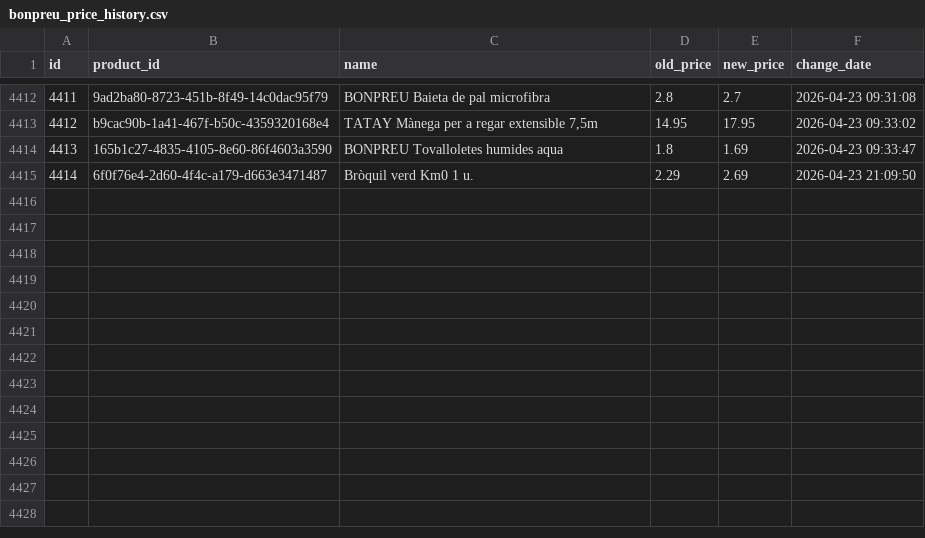
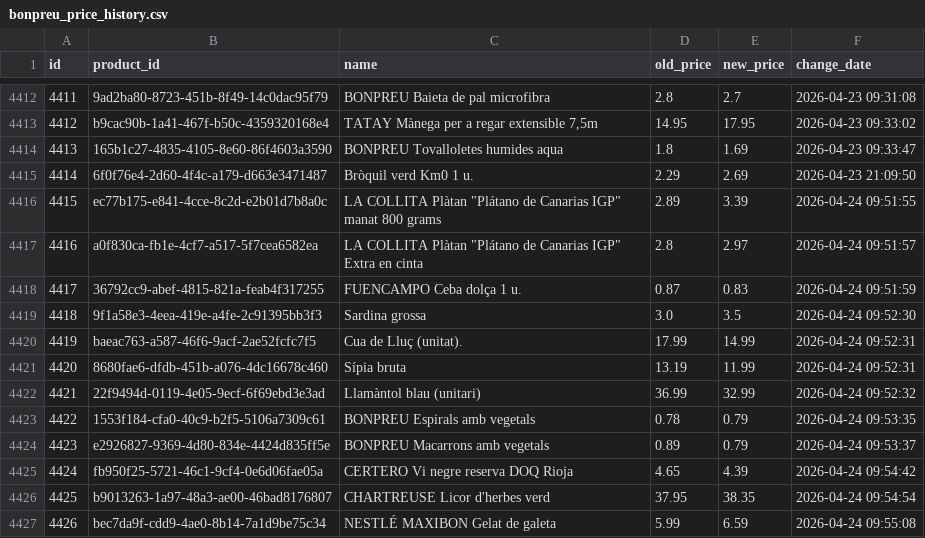
Before and after one commit to SergiSalas/bonpreu-price-tracker, a CSV file: data_public/bonpreu_price_history.csv, drawn as a sheet; only a part is shown, gaps mark what is left out; the diff names each change by its address in the sheet, - before the commit and + after, or states it on an @@ line.

```diff
--- a/data_public/bonpreu_price_history.csv
+++ b/data_public/bonpreu_price_history.csv
+row 4416: 4415 | ec77b175-e841-4cce-8c2d-e2b01d7b8a0c | LA COLLITA Plàtan "Plátano de Canarias IGP" manat 800 grams | 2.89 | 3.39 | 2026-04-24 09:51:55
+row 4417: 4416 | a0f830ca-fb1e-4cf7-a517-5f7cea6582ea | LA COLLITA Plàtan "Plátano de Canarias IGP" Extra en cinta | 2.8 | 2.97 | 2026-04-24 09:51:57
+row 4418: 4417 | 36792cc9-abef-4815-821a-feab4f317255 | FUENCAMPO Ceba dolça 1 u. | 0.87 | 0.83 | 2026-04-24 09:51:59
+row 4419: 4418 | 9f1a58e3-4eea-419e-a4fe-2c91395bb3f3 | Sardina grossa | 3.0 | 3.5 | 2026-04-24 09:52:30
+row 4420: 4419 | baeac763-a587-46f6-9acf-2ae52fcfc7f5 | Cua de Lluç (unitat). | 17.99 | 14.99 | 2026-04-24 09:52:31
+row 4421: 4420 | 8680fae6-dfdb-451b-a076-4dc16678c460 | Sípia bruta | 13.19 | 11.99 | 2026-04-24 09:52:31
+row 4422: 4421 | 22f9494d-0119-4e05-9ecf-6f69ebd3e3ad | Llamàntol blau (unitari) | 36.99 | 32.99 | 2026-04-24 09:52:32
+row 4423: 4422 | 1553f184-cfa0-40c9-b2f5-5106a7309c61 | BONPREU Espirals amb vegetals | 0.78 | 0.79 | 2026-04-24 09:53:35
+row 4424: 4423 | e2926827-9369-4d80-834e-4424d835ff5e | BONPREU Macarrons amb vegetals | 0.89 | 0.79 | 2026-04-24 09:53:37
+row 4425: 4424 | fb950f25-5721-46c1-9cf4-0e6d06fae05a | CERTERO Vi negre reserva DOQ Rioja | 4.65 | 4.39 | 2026-04-24 09:54:42
+row 4426: 4425 | b9013263-1a97-48a3-ae00-46bad8176807 | CHARTREUSE Licor d'herbes verd | 37.95 | 38.35 | 2026-04-24 09:54:54
+row 4427: 4426 | bec7da9f-cdd9-4ae0-8b14-7a1d9be75c34 | NESTLÉ MAXIBON Gelat de galeta | 5.99 | 6.59 | 2026-04-24 09:55:08
```
Also changed, not shown: 2 other files.
